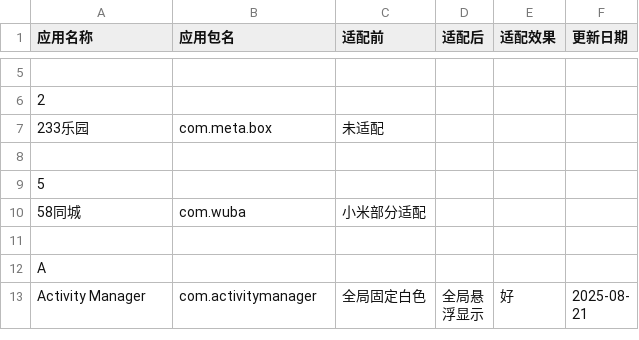
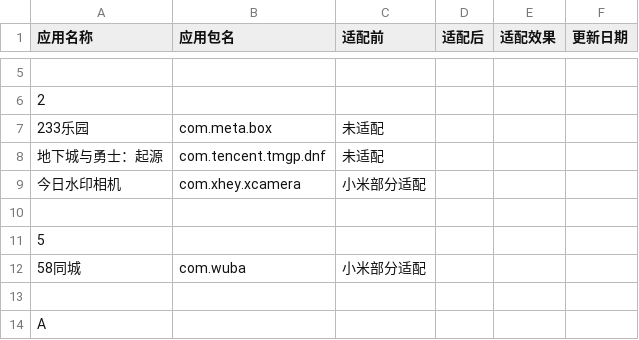
Before and after one commit to Seyud/MiNavBarImmerse, a CSV file: list.csv, drawn as a sheet; only a part is shown, gaps mark what is left out; the shorter side is filled out with more unchanged rows; the diff names each change by its address in the sheet, - before the commit and + after, or states it on an @@ line.

```diff
--- a/list.csv
+++ b/list.csv
+row 8: 地下城与勇士：起源 | com.tencent.tmgp.dnf | 未适配
+row 9: 今日水印相机 | com.xhey.xcamera | 小米部分适配
```
Also changed, not shown: 15 other files.
